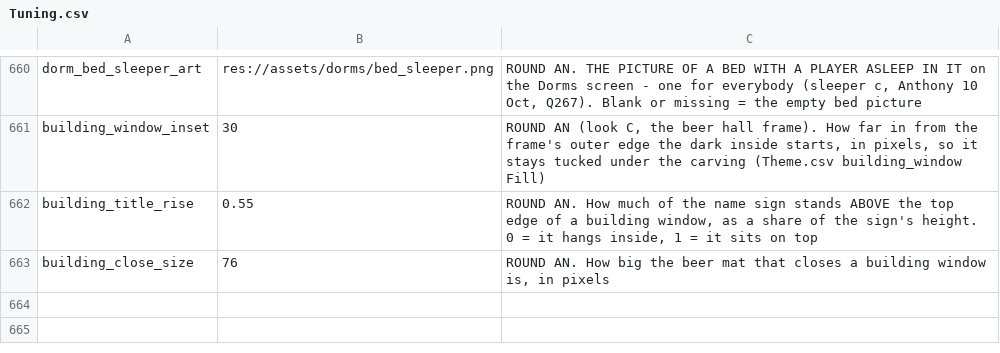
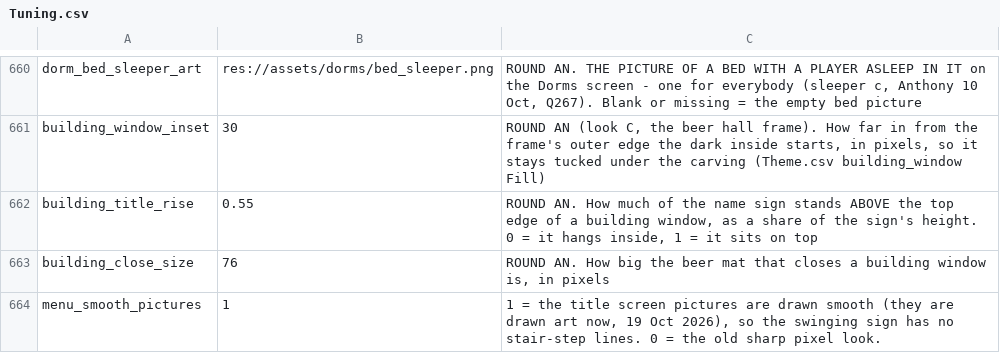
Before and after one commit to SchwartzAnthony/project_sb, a CSV file: data/Tuning.csv, drawn as a sheet; only a part is shown, gaps mark what is left out; the diff names each change by its address in the sheet, - before the commit and + after, or states it on an @@ line.

```diff
--- a/data/Tuning.csv
+++ b/data/Tuning.csv
+row 664: menu_smooth_pictures | 1 | 1 = the title screen pictures are drawn smooth (they are drawn art now, 19 Oct 2026), so the swinging sign has no stair-step lines. 0 = the old sharp pixel look.
```
Also changed, not shown: data/MainMenu.csv, 4 other files.
